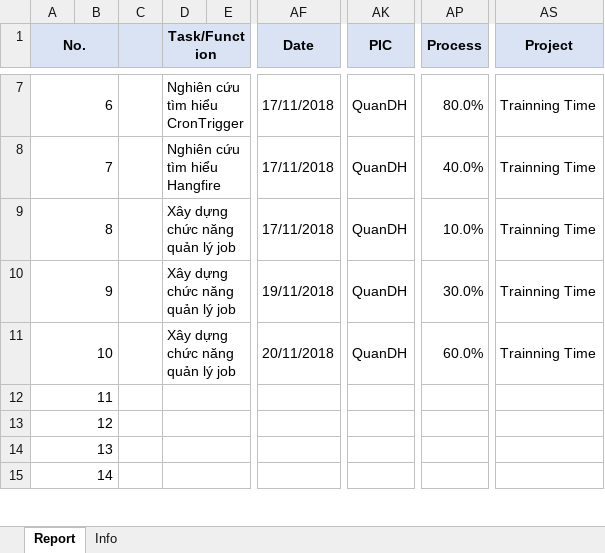
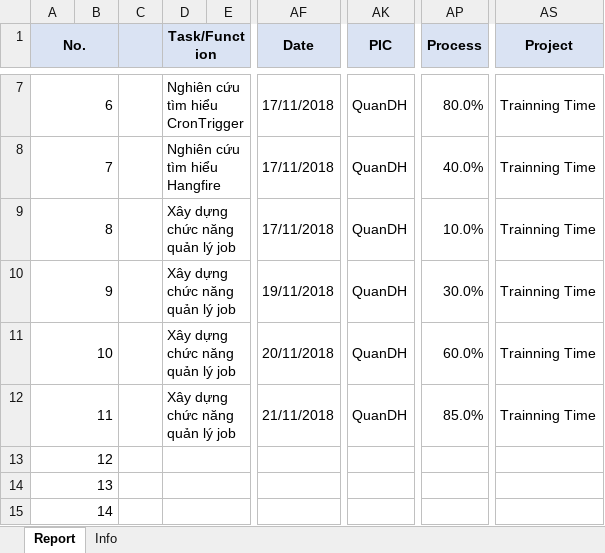
Before and after one commit to pcadev/Reports, an Excel workbook: DailyReport/Quan-DailyReport.xlsx, sheet Report, drawn as a sheet; only a part is shown, gaps mark what is left out; values as stored, in another font and other column widths than the file's, no borders; charts and pictures not drawn; the diff names each change by its address in the sheet, - before the commit and + after, or states it on an @@ line.

Commit message:
báo cáo ngày 21/11/2018

```diff
--- a/DailyReport/Quan-DailyReport.xlsx (sheet Report)
+++ b/DailyReport/Quan-DailyReport.xlsx (sheet Report)
-D12 (Task/Function): (empty)
+D12 (Task/Function): Xây dựng chức năng quản lý job
-AF12 (Date): (empty)
+AF12 (Date): 21/11/2018
-AK12 (PIC): (empty)
+AK12 (PIC): QuanDH
-AP12 (Process): (empty)
+AP12 (Process): 85.0%
-AS12 (Project): (empty)
+AS12 (Project): Trainning Time
```
Also changed, not shown: charts or pictures.
